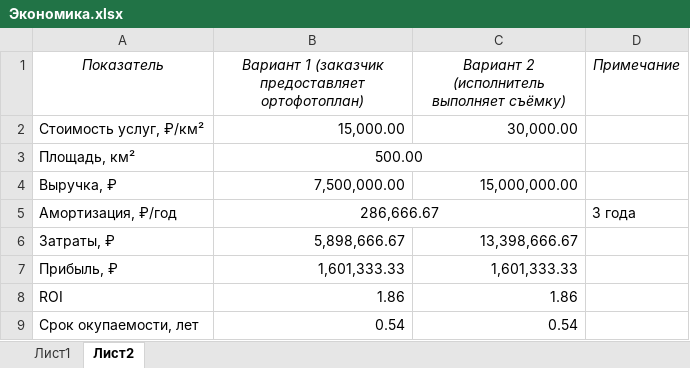
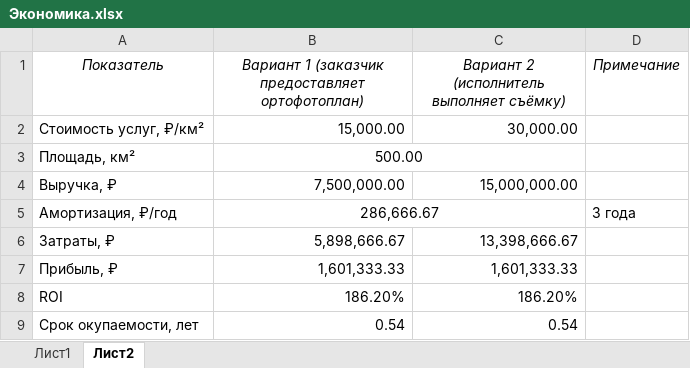
Before and after one commit to MaxKolo57/AI_HI_TECH_TSU, an Excel workbook: Документы/Экономика.xlsx, sheet Лист2, drawn as a sheet; values as stored, in another font and other column widths than the file's, no borders; the diff names each change by its address in the sheet, - before the commit and + after, or states it on an @@ line.

Commit message:
Внесены изменения в экономические рассчеты

```diff
--- a/Документы/Экономика.xlsx (sheet Лист2)
+++ b/Документы/Экономика.xlsx (sheet Лист2)
-B8: 1.86
+B8: 186.20%
-C8: 1.86
+C8: 186.20%
```
